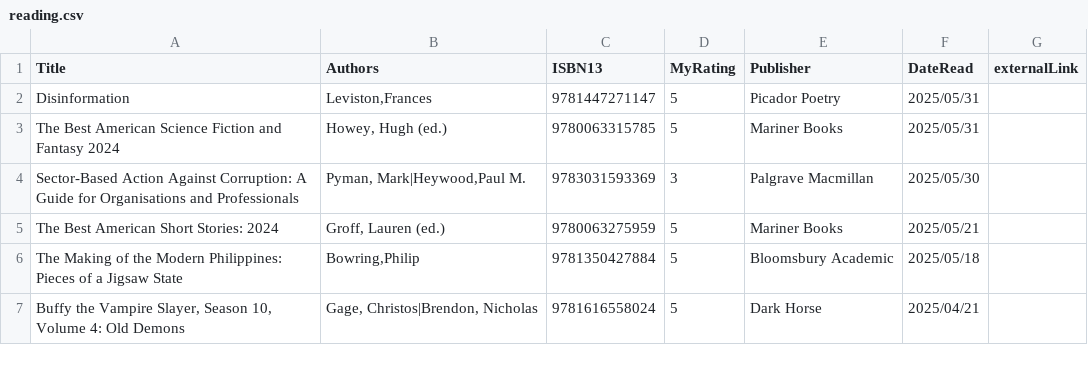
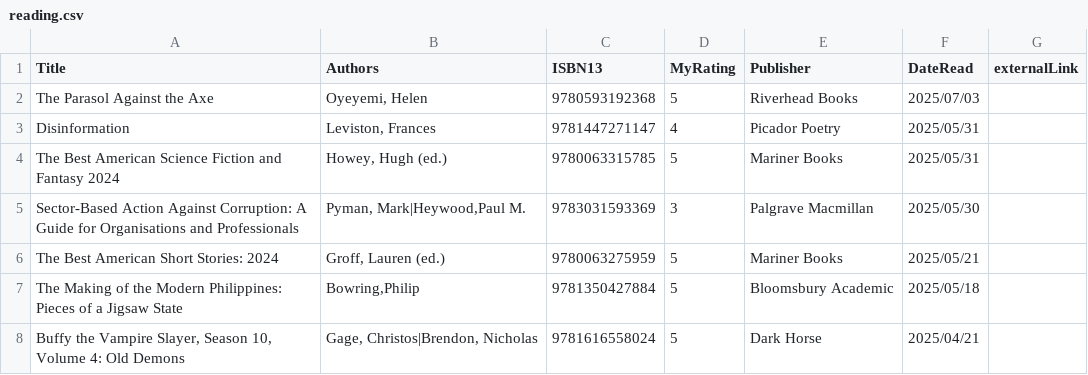
Before and after one commit to mattbailey0/mattmattmatt_2, a CSV file: _data/reading.csv, drawn as a sheet; only a part is shown.

```diff
--- a/_data/reading.csv
+++ b/_data/reading.csv
@@ -1,3 +1,4 @@
 Title,Authors,ISBN13,MyRating,Publisher,DateRead,externalLink
-"Disinformation","Leviston,Frances",9781447271147,5,Picador Poetry,2025/05/31
+"The Parasol Against the Axe","Oyeyemi, Helen",9780593192368,5,Riverhead Books,2025/07/03
+"Disinformation","Leviston, Frances",9781447271147,4,Picador Poetry,2025/05/31
 "The Best American Science Fiction and Fantasy 2024","Howey, Hugh (ed.)",9780063315785,5,Mariner Books,2025/05/31
```
Also changed, not shown: _data/reading-backlinks.csv, 3 other files.
